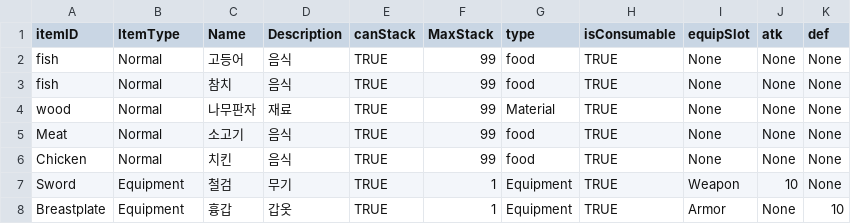
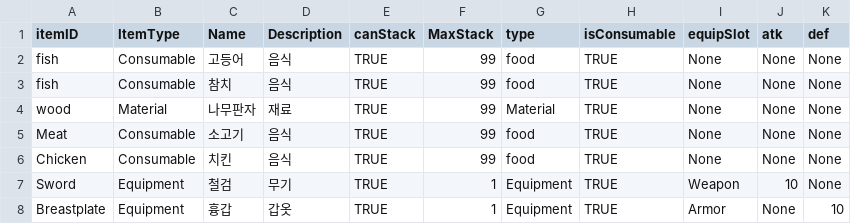
Before and after one commit to HSDoya/ProjectFX, a CSV file: Assets/Resources/itemDB.csv, drawn as a sheet.

```diff
--- a/Assets/Resources/itemDB.csv
+++ b/Assets/Resources/itemDB.csv
@@ -1,7 +1,7 @@
 itemID,ItemType,Name,Description,canStack,MaxStack,type,isConsumable,equipSlot,atk,def
-fish,Normal,고등어 ,음식,TRUE,99,food,TRUE,None,None,None
-fish,Normal,참치,음식,TRUE,99,food,TRUE,None,None,None
-wood,Normal,나무판자,재료 ,TRUE,99,Material,TRUE,None,None,None
-Meat,Normal,소고기 ,음식,TRUE,99,food,TRUE,None,None,None
-Chicken,Normal,치킨,음식,TRUE,99,food,TRUE,None,None,None
+fish,Consumable,고등어 ,음식,TRUE,99,food,TRUE,None,None,None
+fish,Consumable,참치,음식,TRUE,99,food,TRUE,None,None,None
+wood,Material,나무판자,재료 ,TRUE,99,Material,TRUE,None,None,None
+Meat,Consumable,소고기 ,음식,TRUE,99,food,TRUE,None,None,None
+Chicken,Consumable,치킨,음식,TRUE,99,food,TRUE,None,None,None
 Sword,Equipment ,철검,무기,TRUE,1,Equipment,TRUE,Weapon,10,None
```
Also changed, not shown: 7 other files.
